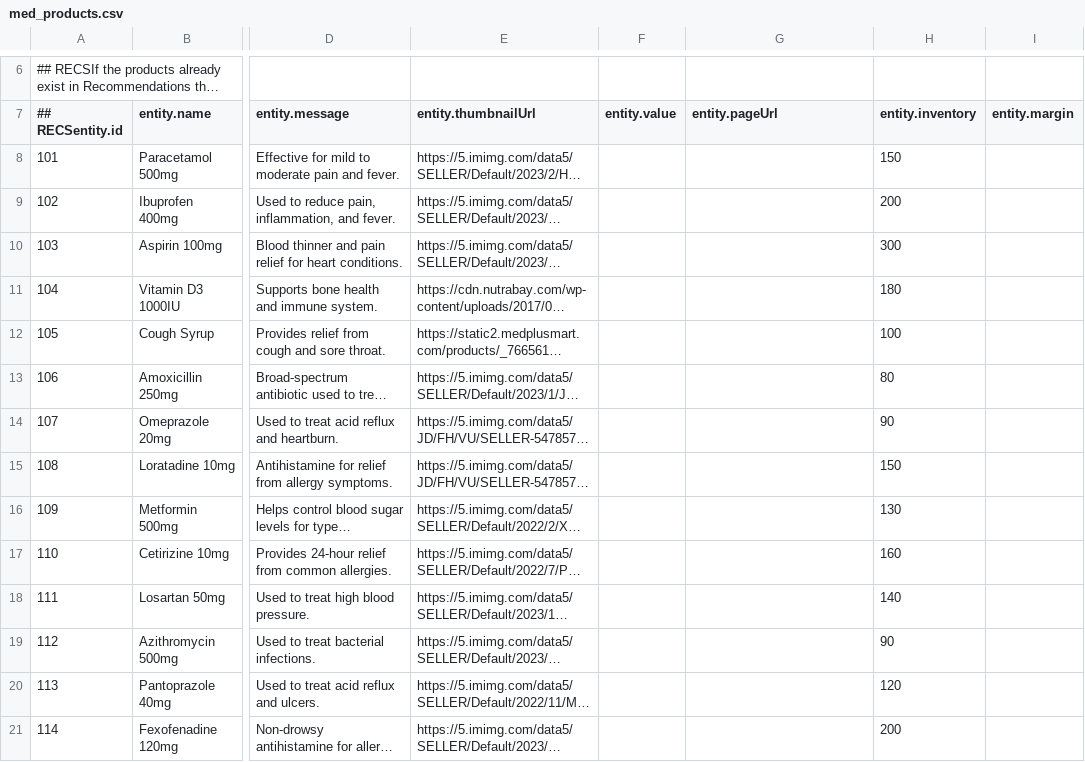
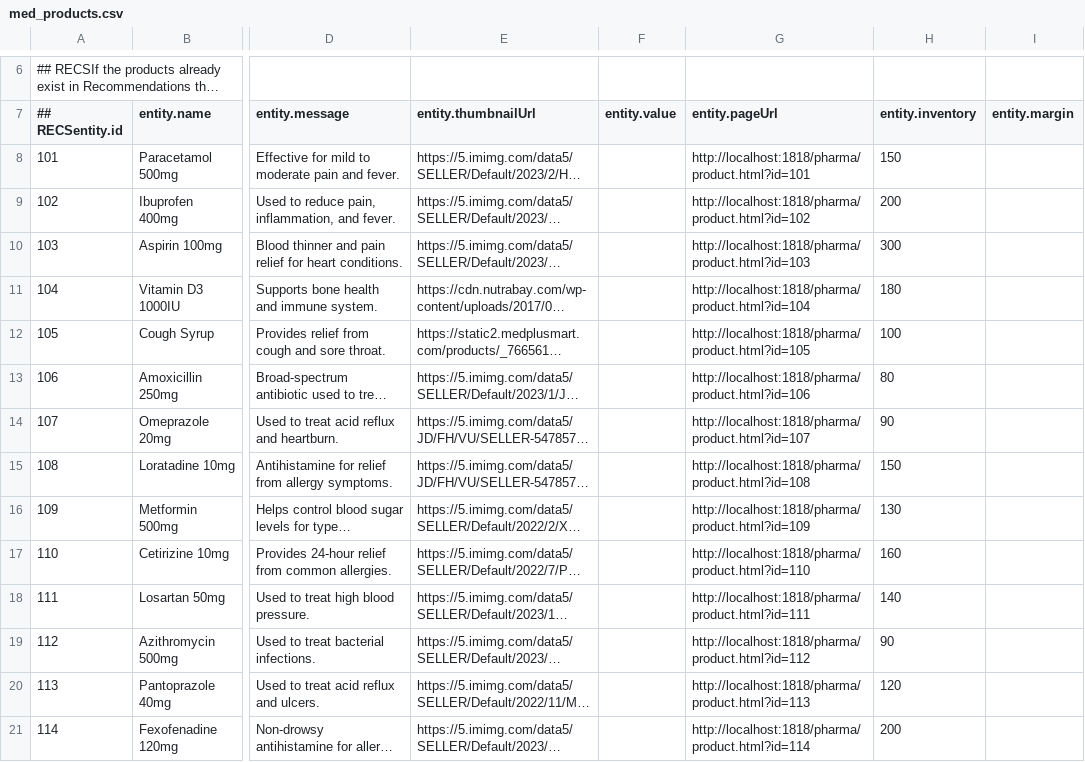
Before and after one commit to sriharshanaladala/port-folio, a CSV file: med_products.csv, drawn as a sheet; only a part is shown, gaps mark what is left out; long unchanged cells end in …; the diff covers the shown part only; the diff names each change by its address in the sheet, - before the commit and + after, or states it on an @@ line.

Commit message:
Update med_products.csv

```diff
--- a/med_products.csv
+++ b/med_products.csv
-G8 (entity.pageUrl): (empty)
+G8 (entity.pageUrl): http://localhost:1818/pharma/product.html?id=101
-G9 (entity.pageUrl): (empty)
+G9 (entity.pageUrl): http://localhost:1818/pharma/product.html?id=102
-G10 (entity.pageUrl): (empty)
+G10 (entity.pageUrl): http://localhost:1818/pharma/product.html?id=103
-G11 (entity.pageUrl): (empty)
+G11 (entity.pageUrl): http://localhost:1818/pharma/product.html?id=104
-G12 (entity.pageUrl): (empty)
+G12 (entity.pageUrl): http://localhost:1818/pharma/product.html?id=105
-G13 (entity.pageUrl): (empty)
+G13 (entity.pageUrl): http://localhost:1818/pharma/product.html?id=106
-G14 (entity.pageUrl): (empty)
+G14 (entity.pageUrl): http://localhost:1818/pharma/product.html?id=107
-G15 (entity.pageUrl): (empty)
+G15 (entity.pageUrl): http://localhost:1818/pharma/product.html?id=108
-G16 (entity.pageUrl): (empty)
+G16 (entity.pageUrl): http://localhost:1818/pharma/product.html?id=109
-G17 (entity.pageUrl): (empty)
+G17 (entity.pageUrl): http://localhost:1818/pharma/product.html?id=110
-G18 (entity.pageUrl): (empty)
+G18 (entity.pageUrl): http://localhost:1818/pharma/product.html?id=111
-G19 (entity.pageUrl): (empty)
+G19 (entity.pageUrl): http://localhost:1818/pharma/product.html?id=112
-G20 (entity.pageUrl): (empty)
+G20 (entity.pageUrl): http://localhost:1818/pharma/product.html?id=113
-G21 (entity.pageUrl): (empty)
+G21 (entity.pageUrl): http://localhost:1818/pharma/product.html?id=114
```
Also changed, not shown: 29 edited cells elsewhere in this file.
